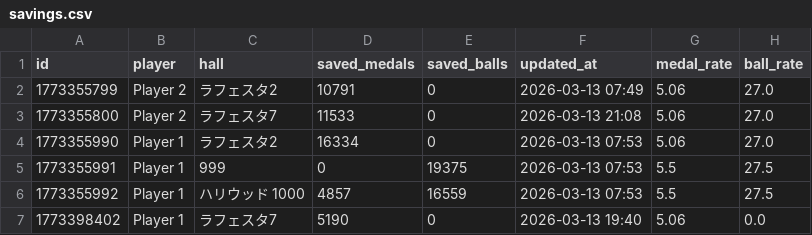
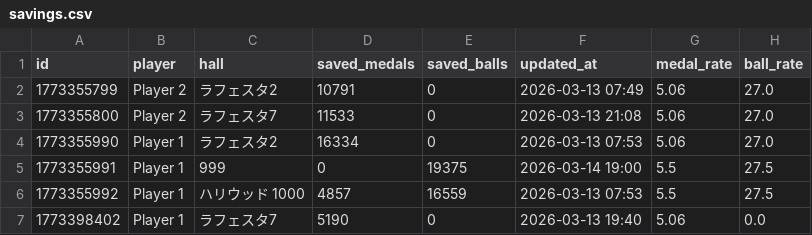
Before and after one commit to nabesaka499-netizen/my-pachinko-ledger, a CSV file: savings.csv, drawn as a sheet.

Commit message:
Update savings @ 2026-03-14 19:00

```diff
--- a/savings.csv
+++ b/savings.csv
@@ -4,3 +4,3 @@ id,player,hall,saved_medals,saved_balls,updated_at,medal_rate,ball_rate
 1773355990,Player 1,ラフェスタ2,16334,0,2026-03-13 07:53,5.06,27.0
-1773355991,Player 1,999,0,19375,2026-03-13 07:53,5.5,27.5
+1773355991,Player 1,999,0,19375,2026-03-14 19:00,5.5,27.5
 1773355992,Player 1,ハリウッド　1000,4857,16559,2026-03-13 07:53,5.5,27.5
```
